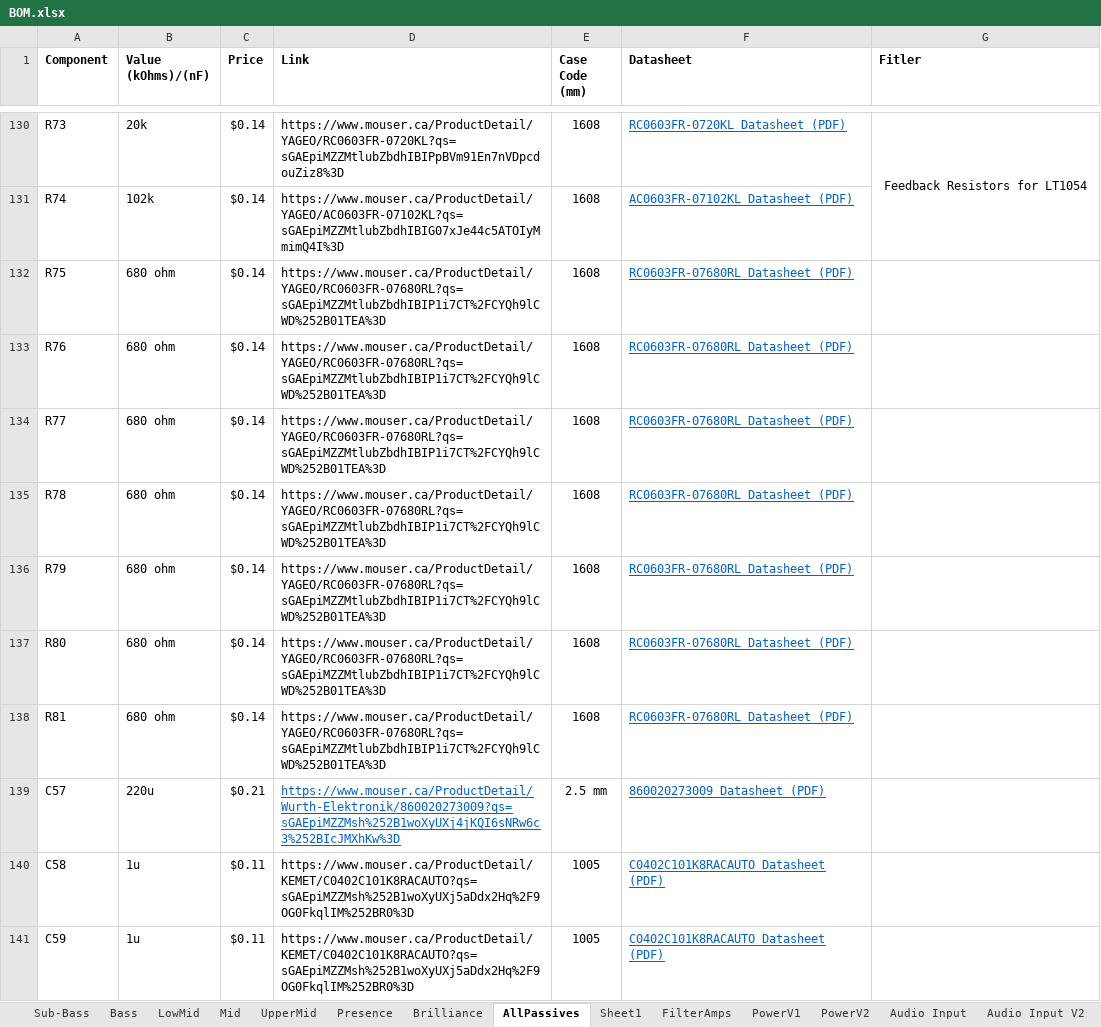
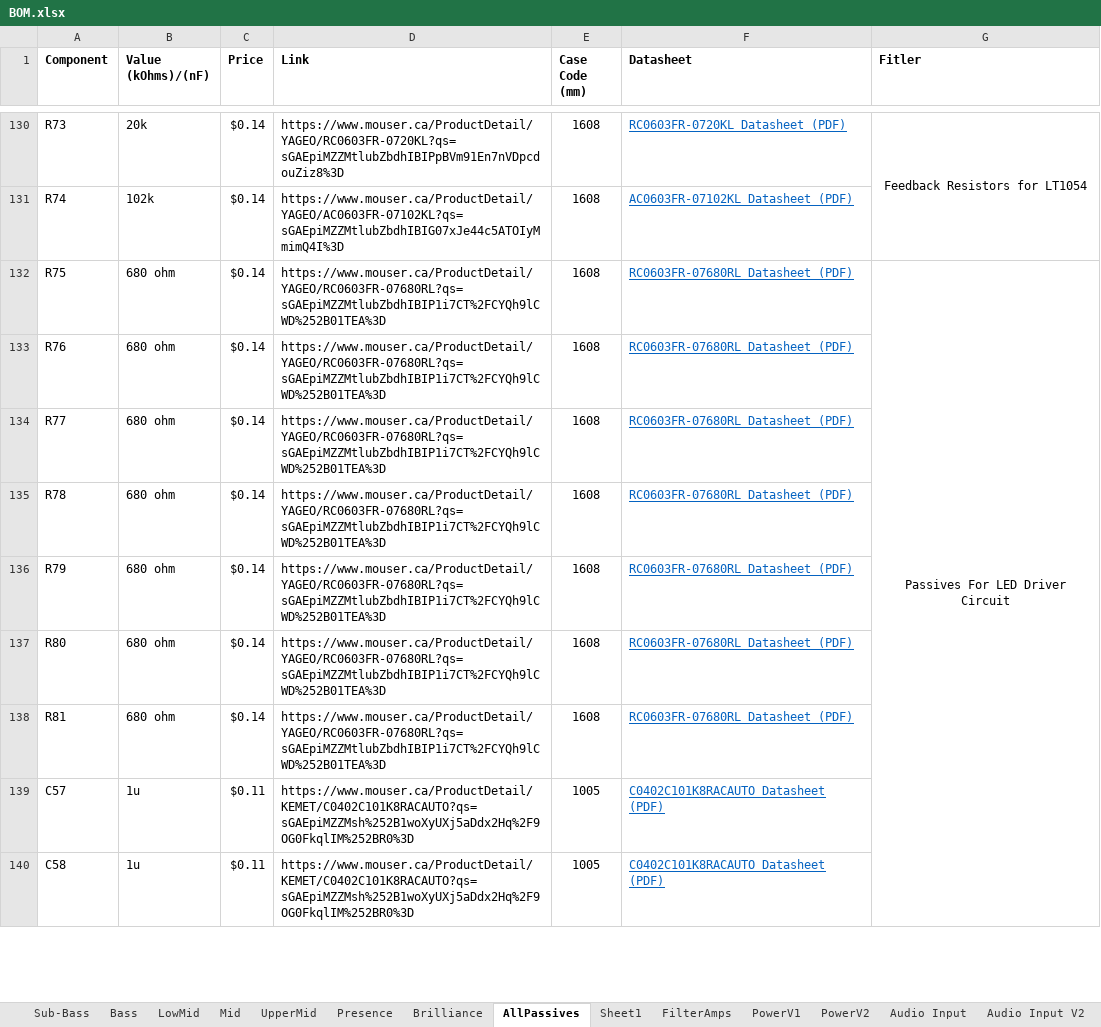
Before and after one commit to GhanGhan/Music_Visualizer, an Excel workbook: Documents/BOM.xlsx, sheet AllPassives, drawn as a sheet; only a part is shown, gaps mark what is left out; values as stored, in another font and other column widths than the file's, no borders; removed rows and columns are numbered as before the commit, all else as after; the diff covers the shown part only; the diff names each change by its address in the sheet, - before the commit and + after, or states it on an @@ line.

Commit message:
Added 10 uF polarized smoothing capacitors to LED driver ciruit

```diff
--- a/Documents/BOM.xlsx (sheet AllPassives)
+++ b/Documents/BOM.xlsx (sheet AllPassives)
-G132 (Fitler): (empty)
+G132 (Fitler): Passives For LED Driver Circuit
+G132:G149 merged
-B139 (Value (kOhms)/(nF)): 220u
+B139 (Value (kOhms)/(nF)): 1u
-C139 (Price): $0.21
+C139 (Price): $0.11
-D139 (Link): https://www.mouser.ca/ProductDetail/Wurth-Elektronik/860020273009?qs=sGAEpiMZZMsh%252B1woXyUXj4jKQI6sNRw6c3%252BIcJMXhKw%3D
+D139 (Link): https://www.mouser.ca/ProductDetail/KEMET/C0402C101K8RACAUTO?qs=sGAEpiMZZMsh%252B1woXyUXj5aDdx2Hq%2F9OG0FkqlIM%252BR0%3D
@@ D139 underline: on → off, text colour: #0563C1 → black @@
-E139 (Case Code (mm)): 2.5 mm
+E139 (Case Code (mm)): 1005
-F139 (Datasheet): 860020273009 Datasheet (PDF)
+F139 (Datasheet): C0402C101K8RACAUTO Datasheet (PDF)
-row 141: C59 | 1u | $0.11 | https://www.mouser.ca/ProductDetail/KEMET/C0402C101K8RACAUTO?qs=sGAEpiMZZMsh%252B1woXyUXj5aDdx2Hq%2F9OG0FkqlIM%252BR0%3D | 1005 | C0402C101K8RACAUTO Datasheet (PDF)
```
Also changed, not shown: 7 added rows and 8 edited cells elsewhere in this sheet, sheet LED, 30 other files.
